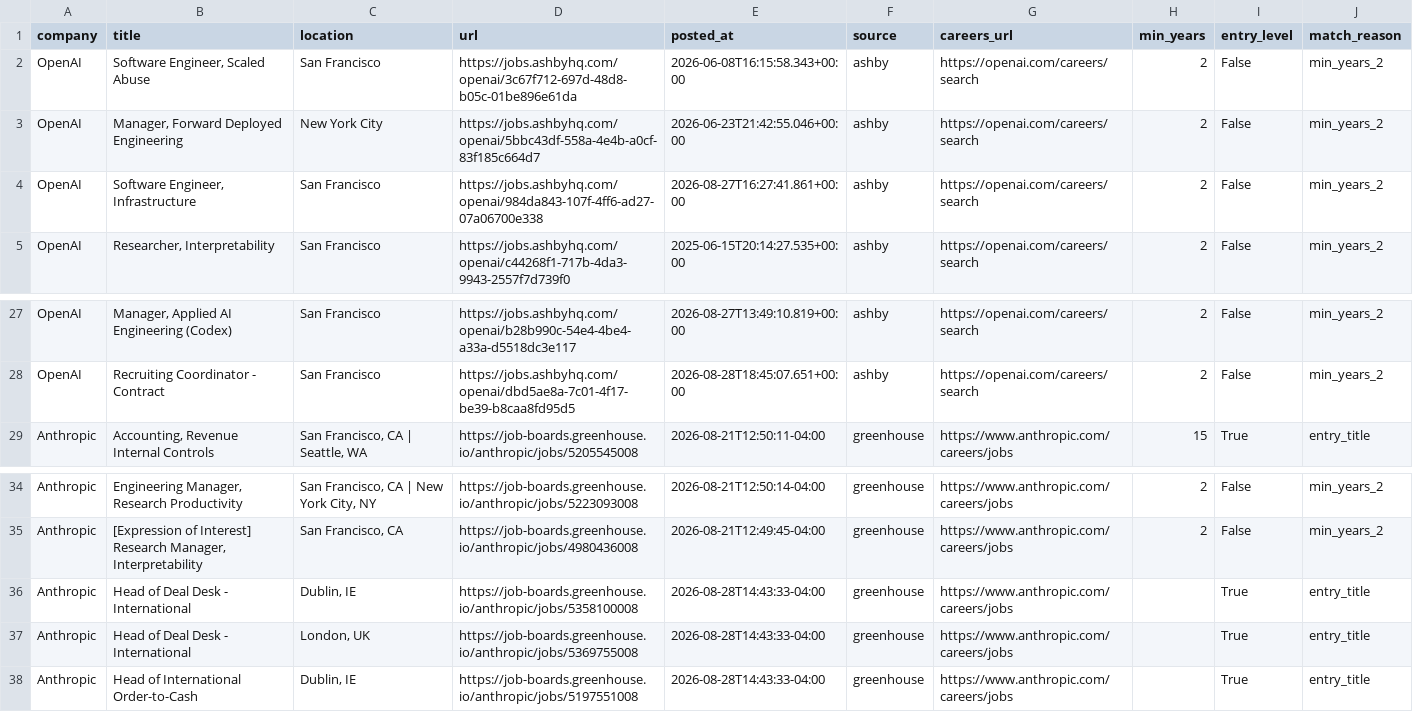
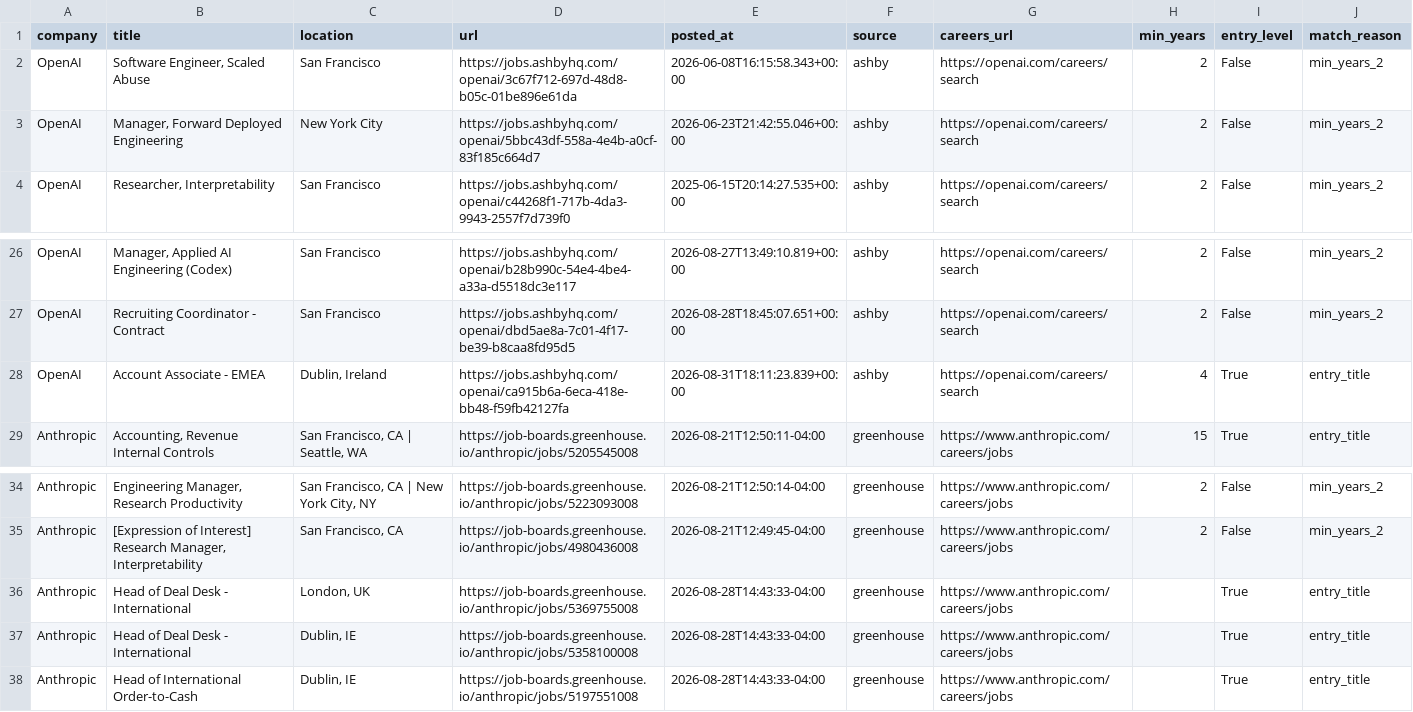
Before and after one commit to zachrosenblum/AI-Job-Board, a CSV file: New project/output/jobs.csv, drawn as a sheet; only a part is shown, gaps mark what is left out.

```diff
--- a/New project/output/jobs.csv
+++ b/New project/output/jobs.csv
@@ -3,3 +3,2 @@ OpenAI,"Software Engineer, Scaled Abuse",San Francisco,https://jobs.ashbyhq.com/
 OpenAI,"Manager, Forward Deployed Engineering",New York City,https://jobs.ashbyhq.com/openai/5bbc43df-558a-4e4b-a0cf-83f185c664d7,2026-06-23T21:42:55.046+00:00,ashby,https://openai.com/careers/search,2,False,min_years_2
-OpenAI,"Software Engineer, Infrastructure",San Francisco,https://jobs.ashbyhq.com/openai/984da843-107f-4ff6-ad27-07a06700e338,2026-08-27T16:27:41.861+00:00,ashby,https://openai.com/careers/search,2,False,min_years_2
 OpenAI,"Researcher, Interpretability",San Francisco,https://jobs.ashbyhq.com/openai/c44268f1-717b-4da3-9943-2557f7d739f0,2025-06-15T20:14:27.535+00:00,ashby,https://openai.com/careers/search,2,False,min_years_2
@@ -28,2 +27,3 @@ OpenAI,"Manager, Applied AI Engineering (Codex)",San Francisco,https://jobs.ashb
 OpenAI,Recruiting Coordinator - Contract,San Francisco,https://jobs.ashbyhq.com/openai/dbd5ae8a-7c01-4f17-be39-b8caa8fd95d5,2026-08-28T18:45:07.651+00:00,ashby,https://openai.com/careers/search,2,False,min_years_2
+OpenAI,Account Associate - EMEA,"Dublin, Ireland",https://jobs.ashbyhq.com/openai/ca915b6a-6eca-418e-bb48-f59fb42127fa,2026-08-31T18:11:23.839+00:00,ashby,https://openai.com/careers/search,4,True,entry_title
 Anthropic,"Accounting, Revenue Internal Controls","San Francisco, CA | Seattle, WA",https://job-boards.greenhouse.io/anthropic/jobs/5205545008,2026-08-21T12:50:11-04:00,greenhouse,https://www.anthropic.com/careers/jobs,15,True,entry_title
@@ -35,4 +35,4 @@ Anthropic,"Engineering Manager, Research Productivity","San Francisco, CA | New
 Anthropic,"[Expression of Interest] Research Manager, Interpretability","San Francisco, CA",https://job-boards.greenhouse.io/anthropic/jobs/4980436008,2026-08-21T12:49:45-04:00,greenhouse,https://www.anthropic.com/careers/jobs,2,False,min_years_2
+Anthropic,Head of Deal Desk - International,"London, UK",https://job-boards.greenhouse.io/anthropic/jobs/5369755008,2026-08-28T14:43:33-04:00,greenhouse,https://www.anthropic.com/careers/jobs,,True,entry_title
 Anthropic,Head of Deal Desk - International,"Dublin, IE",https://job-boards.greenhouse.io/anthropic/jobs/5358100008,2026-08-28T14:43:33-04:00,greenhouse,https://www.anthropic.com/careers/jobs,,True,entry_title
-Anthropic,Head of Deal Desk - International,"London, UK",https://job-boards.greenhouse.io/anthropic/jobs/5369755008,2026-08-28T14:43:33-04:00,greenhouse,https://www.anthropic.com/careers/jobs,,True,entry_title
 Anthropic,Head of International Order-to-Cash,"Dublin, IE",https://job-boards.greenhouse.io/anthropic/jobs/5197551008,2026-08-28T14:43:33-04:00,greenhouse,https://www.anthropic.com/careers/jobs,,True,entry_title
```
Also changed, not shown: 2 other files.
